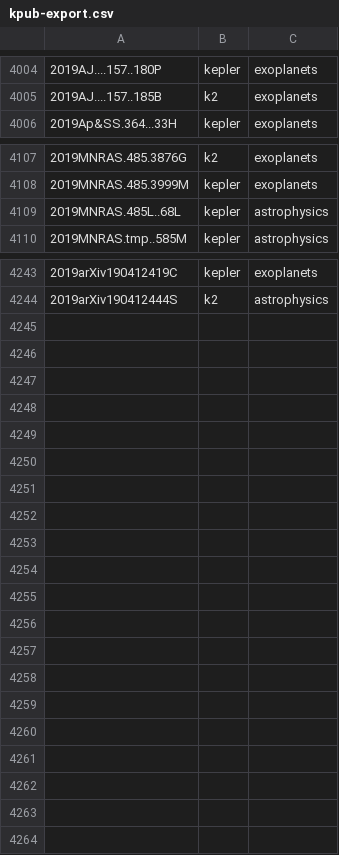
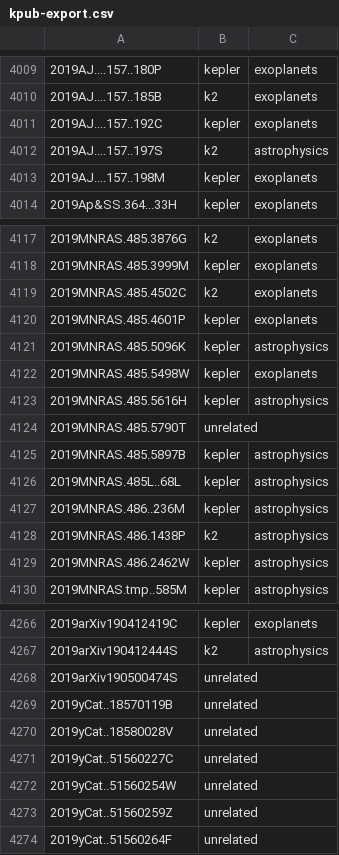
Before and after one commit to KeplerGO/kpub, a CSV file: data/kpub-export.csv, drawn as a sheet; only a part is shown, gaps mark what is left out; the diff covers the shown part only.

```diff
--- a/data/kpub-export.csv
+++ b/data/kpub-export.csv
@@ -4005,2 +4010,5 @@
 2019AJ....157..185B,k2,exoplanets
+2019AJ....157..192C,kepler,exoplanets
+2019AJ....157..197S,k2,astrophysics
+2019AJ....157..198M,kepler,exoplanets
 2019Ap&SS.364...33H,kepler,exoplanets
@@ -4108,3 +4118,13 @@
 2019MNRAS.485.3999M,kepler,exoplanets
+2019MNRAS.485.4502C,k2,exoplanets
+2019MNRAS.485.4601P,kepler,exoplanets
+2019MNRAS.485.5096K,kepler,astrophysics
+2019MNRAS.485.5498W,kepler,exoplanets
+2019MNRAS.485.5616H,kepler,astrophysics
+2019MNRAS.485.5790T,unrelated,
+2019MNRAS.485.5897B,kepler,astrophysics
 2019MNRAS.485L..68L,kepler,astrophysics
+2019MNRAS.486..236M,kepler,astrophysics
+2019MNRAS.486.1438P,k2,astrophysics
+2019MNRAS.486.2462W,kepler,astrophysics
 2019MNRAS.tmp..585M,kepler,astrophysics
@@ -4244 +4267,8 @@
 2019arXiv190412444S,k2,astrophysics
+2019arXiv190500474S,unrelated,
+2019yCat..18570119B,unrelated,
+2019yCat..18580028V,unrelated,
+2019yCat..51560227C,unrelated,
+2019yCat..51560254W,unrelated,
+2019yCat..51560259Z,unrelated,
+2019yCat..51560264F,unrelated,
```
Also changed, not shown: 10 added rows elsewhere in this file, 1 other file.
